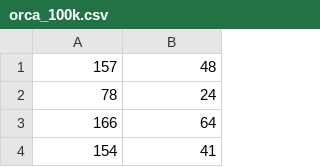
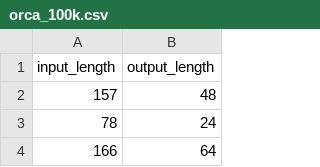
Before and after one commit to luziyi/skip-join-MLFQ, a CSV file: orca_100k.csv, drawn as a sheet; only a part is shown; the shorter side is filled out with more unchanged rows.

Commit message:
docs: add data.csv

```diff
--- a/orca_100k.csv
+++ b/orca_100k.csv
@@ -1 +1,2 @@
+input_length,output_length
 157 ,48
```
Also changed, not shown: 3 other files.
